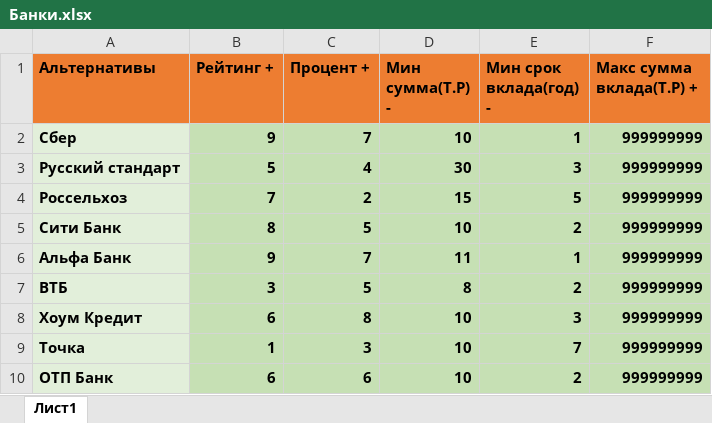
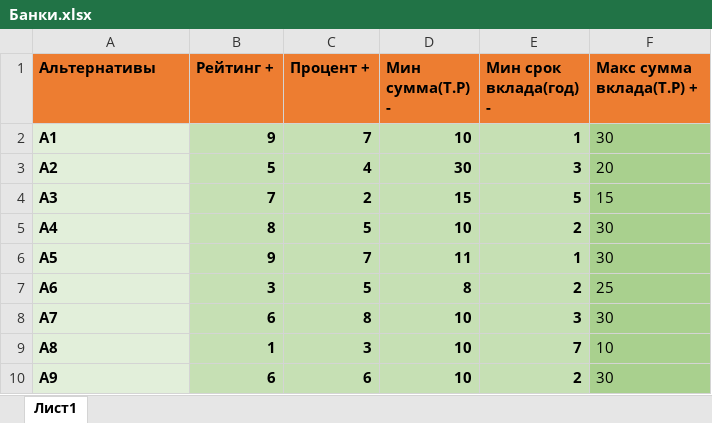
Before and after one commit to Latoya198/Pareto, an Excel workbook: Банки.xlsx, sheet Лист1, drawn as a sheet; values as stored, in another font and other column widths than the file's, no borders; the diff names each change by its address in the sheet, - before the commit and + after, or states it on an @@ line.

```diff
--- a/Банки.xlsx (sheet Лист1)
+++ b/Банки.xlsx (sheet Лист1)
-A2 (Альтернативы): Сбер
+A2 (Альтернативы): A1
-F2 (Макс сумма вклада(Т.Р) +): 999999999
+F2 (Макс сумма вклада(Т.Р) +): 30
@@ F2:F10 fill: #C6E0B4 → #A9D08E, bold: on → off @@
-A3 (Альтернативы): Русский стандарт
+A3 (Альтернативы): A2
-F3 (Макс сумма вклада(Т.Р) +): 999999999
+F3 (Макс сумма вклада(Т.Р) +): 20
-A4 (Альтернативы): Россельхоз
+A4 (Альтернативы): A3
-F4 (Макс сумма вклада(Т.Р) +): 999999999
+F4 (Макс сумма вклада(Т.Р) +): 15
-A5 (Альтернативы): Сити Банк
+A5 (Альтернативы): A4
-F5:F6 (Макс сумма вклада(Т.Р) +): 999999999
+F5:F6 (Макс сумма вклада(Т.Р) +): 30
-A6 (Альтернативы): Альфа Банк
+A6 (Альтернативы): A5
-A7 (Альтернативы): ВТБ
+A7 (Альтернативы): A6
-F7 (Макс сумма вклада(Т.Р) +): 999999999
+F7 (Макс сумма вклада(Т.Р) +): 25
-A8 (Альтернативы): Хоум Кредит
+A8 (Альтернативы): A7
-F8 (Макс сумма вклада(Т.Р) +): 999999999
+F8 (Макс сумма вклада(Т.Р) +): 30
-A9 (Альтернативы): Точка
+A9 (Альтернативы): A8
-F9 (Макс сумма вклада(Т.Р) +): 999999999
+F9 (Макс сумма вклада(Т.Р) +): 10
-A10 (Альтернативы): ОТП Банк
+A10 (Альтернативы): A9
-F10 (Макс сумма вклада(Т.Р) +): 999999999
+F10 (Макс сумма вклада(Т.Р) +): 30
```
Also changed, not shown: 1 other file.
